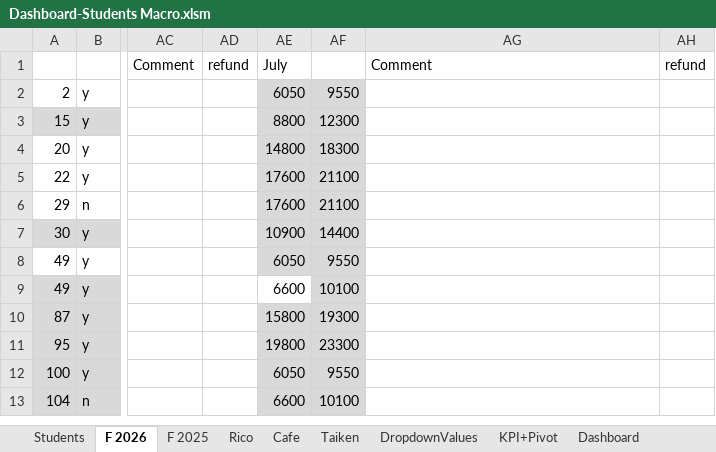
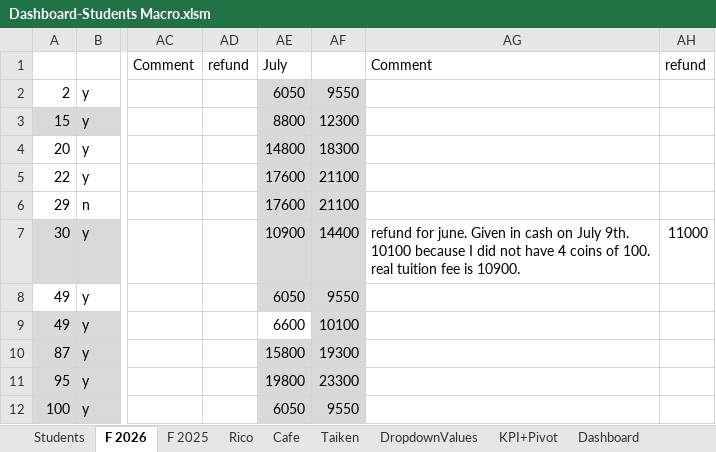
Before and after one commit to Euthenian/bee-school-knowledge, an Excel workbook: 事務/Dashboard-Students Macro.xlsm, sheet F 2026, drawn as a sheet; only a part is shown, gaps mark what is left out; the shorter side is filled out with more unchanged rows; values as stored, in another font and other column widths than the file's, no borders; the diff names each change by its address in the sheet, - before the commit and + after, or states it on an @@ line.

Commit message:
upd SD

```diff
--- a/事務/Dashboard-Students Macro.xlsm (sheet F 2026)
+++ b/事務/Dashboard-Students Macro.xlsm (sheet F 2026)
-AG7: (empty)
+AG7: refund for june. Given in cash on July 9th. 10100 because I did not have 4 coins of 100. real tuition fee is 10900.
-AH7: (empty)
+AH7: 11000
```
